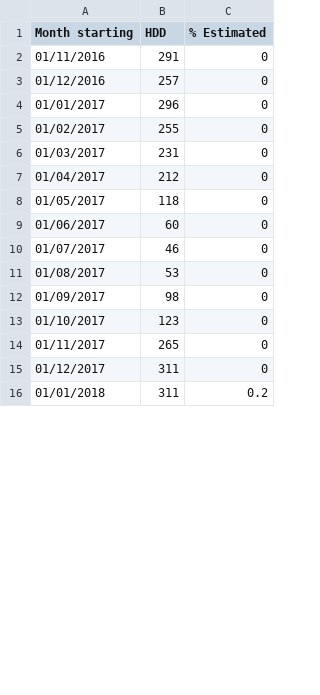
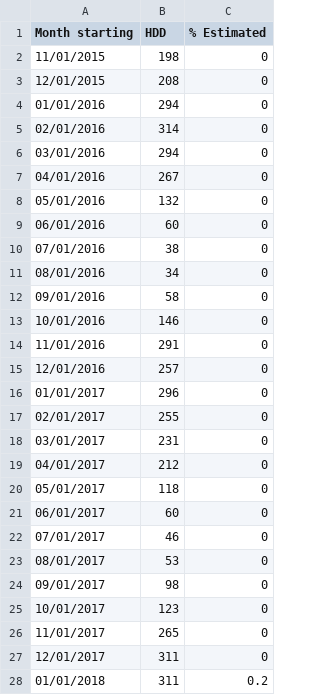
Before and after one commit to G00364756/52465---Programming-for-Data-Analysis---Project, a CSV file: test.csv, drawn as a sheet; only a part is shown; the diff covers the shown part only.

```diff
--- a/test.csv
+++ b/test.csv
@@ -1,16 +1,28 @@
 Month starting,HDD,% Estimated
-01/11/2016,291,0
-01/12/2016,257,0
+11/01/2015,198,0
+12/01/2015,208,0
+01/01/2016,294,0
+02/01/2016,314,0
+03/01/2016,294,0
+04/01/2016,267,0
+05/01/2016,132,0
+06/01/2016,60,0
+07/01/2016,38,0
+08/01/2016,34,0
+09/01/2016,58,0
+10/01/2016,146,0
+11/01/2016,291,0
+12/01/2016,257,0
 01/01/2017,296,0
-01/02/2017,255,0
-01/03/2017,231,0
-01/04/2017,212,0
-01/05/2017,118,0
-01/06/2017,60,0
-01/07/2017,46,0
-01/08/2017,53,0
-01/09/2017,98,0
-01/10/2017,123,0
-01/11/2017,265,0
-01/12/2017,311,0
+02/01/2017,255,0
+03/01/2017,231,0
+04/01/2017,212,0
+05/01/2017,118,0
+06/01/2017,60,0
+07/01/2017,46,0
+08/01/2017,53,0
+09/01/2017,98,0
+10/01/2017,123,0
+11/01/2017,265,0
+12/01/2017,311,0
 01/01/2018,311,0.2
```
Also changed, not shown: 9 edited cells elsewhere in this file, 3 other files.
